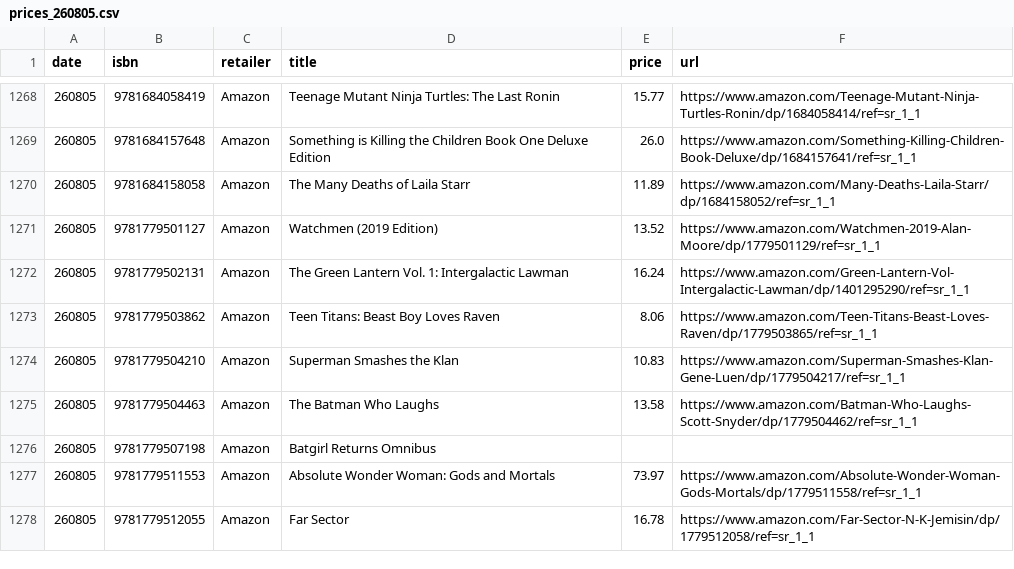
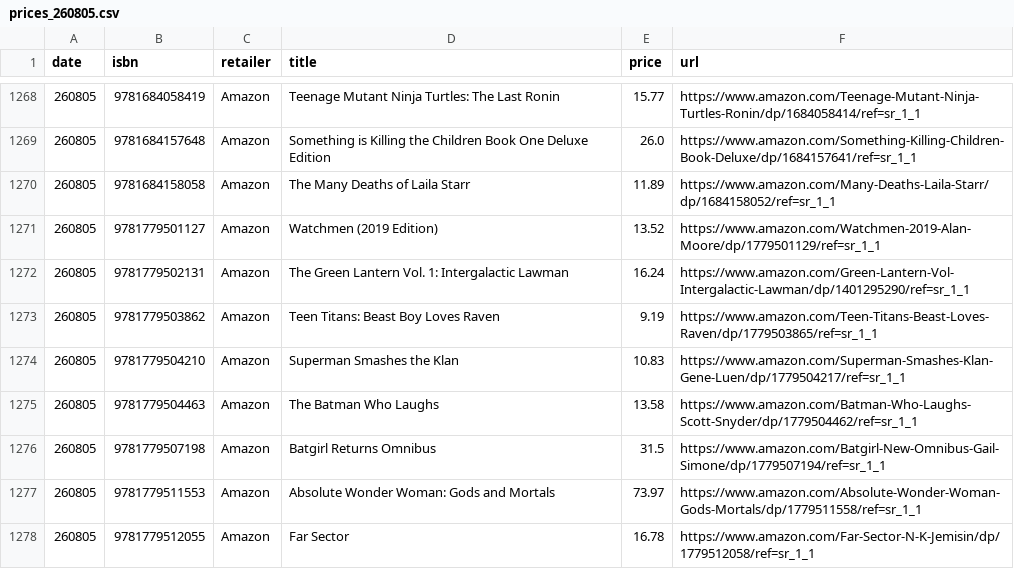
Before and after one commit to grayespinoza/graphic-novel-price-database, a CSV file: prices/prices_260805.csv, drawn as a sheet; only a part is shown, gaps mark what is left out; the diff covers the shown part only.

```diff
--- a/prices/prices_260805.csv
+++ b/prices/prices_260805.csv
@@ -1272,6 +1272,6 @@ date,isbn,retailer,title,price,url
 260805,9781779502131,Amazon,The Green Lantern Vol. 1: Intergalactic Lawman,16.24,https://www.amazon.com/Green-Lantern-Vol-Intergalactic-Lawman/dp/1401295290/ref=sr_1_1
-260805,9781779503862,Amazon,Teen Titans: Beast Boy Loves Raven,8.06,https://www.amazon.com/Teen-Titans-Beast-Loves-Raven/dp/1779503865/ref=sr_1_1
+260805,9781779503862,Amazon,Teen Titans: Beast Boy Loves Raven,9.19,https://www.amazon.com/Teen-Titans-Beast-Loves-Raven/dp/1779503865/ref=sr_1_1
 260805,9781779504210,Amazon,Superman Smashes the Klan,10.83,https://www.amazon.com/Superman-Smashes-Klan-Gene-Luen/dp/1779504217/ref=sr_1_1
 260805,9781779504463,Amazon,The Batman Who Laughs,13.58,https://www.amazon.com/Batman-Who-Laughs-Scott-Snyder/dp/1779504462/ref=sr_1_1
-260805,9781779507198,Amazon,Batgirl Returns Omnibus,,
+260805,9781779507198,Amazon,Batgirl Returns Omnibus,31.5,https://www.amazon.com/Batgirl-New-Omnibus-Gail-Simone/dp/1779507194/ref=sr_1_1
 260805,9781779511553,Amazon,Absolute Wonder Woman: Gods and Mortals,73.97,https://www.amazon.com/Absolute-Wonder-Woman-Gods-Mortals/dp/1779511558/ref=sr_1_1
```
Also changed, not shown: 63 edited cells elsewhere in this file.
